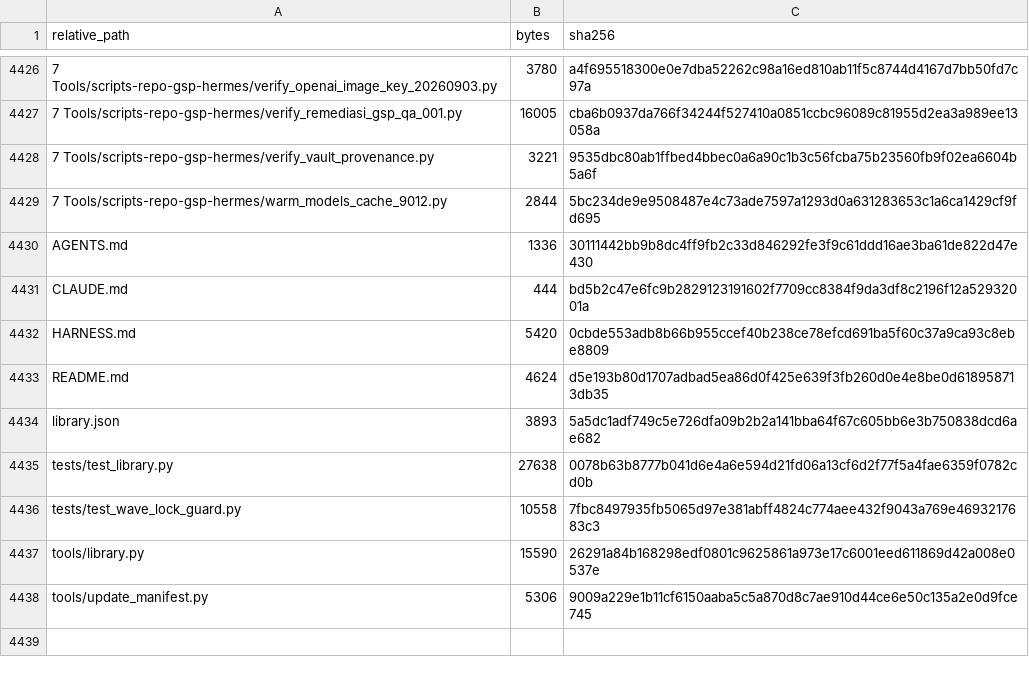
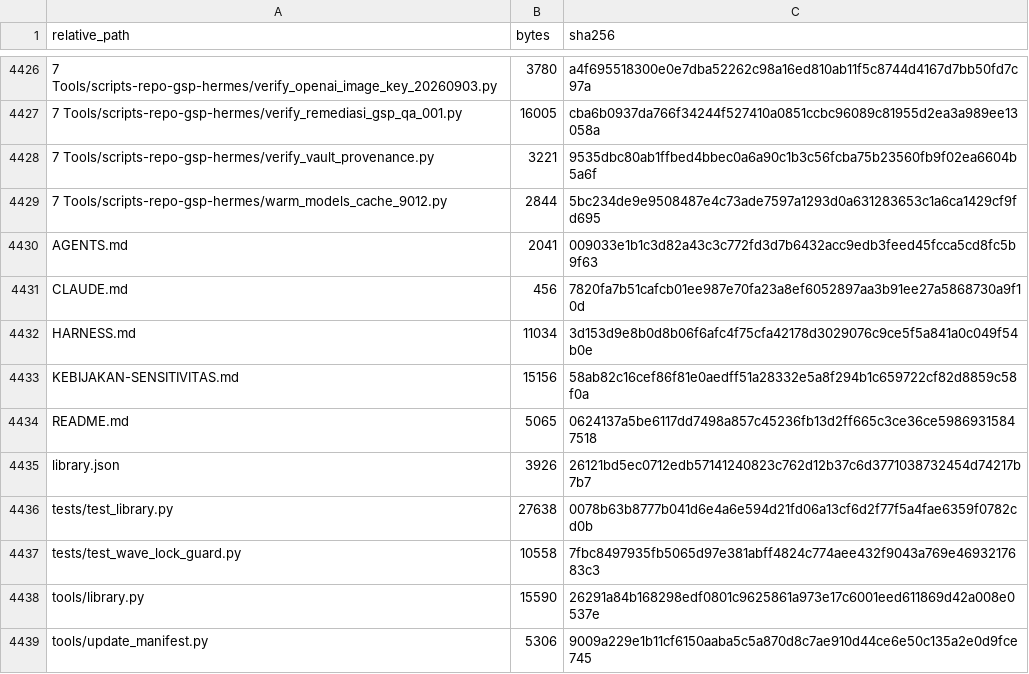
Before and after one commit to sixer0/AI-Knowledge-Library, a CSV file: MANIFEST.csv, drawn as a sheet; only a part is shown, gaps mark what is left out.

```diff
--- a/MANIFEST.csv
+++ b/MANIFEST.csv
@@ -4429,7 +4429,8 @@ relative_path,bytes,sha256
 7 Tools/scripts-repo-gsp-hermes/warm_models_cache_9012.py,2844,5bc234de9e9508487e4c73ade7597a1293d0a631283653c1a6ca1429cf9fd695
-AGENTS.md,1336,30111442bb9b8dc4ff9fb2c33d846292fe3f9c61ddd16ae3ba61de822d47e430
-CLAUDE.md,444,bd5b2c47e6fc9b2829123191602f7709cc8384f9da3df8c2196f12a52932001a
-HARNESS.md,5420,0cbde553adb8b66b955ccef40b238ce78efcd691ba5f60c37a9ca93c8ebe8809
-README.md,4624,d5e193b80d1707adbad5ea86d0f425e639f3fb260d0e4e8be0d618958713db35
-library.json,3893,5a5dc1adf749c5e726dfa09b2b2a141bba64f67c605bb6e3b750838dcd6ae682
+AGENTS.md,2041,009033e1b1c3d82a43c3c772fd3d7b6432acc9edb3feed45fcca5cd8fc5b9f63
+CLAUDE.md,456,7820fa7b51cafcb01ee987e70fa23a8ef6052897aa3b91ee27a5868730a9f10d
+HARNESS.md,11034,3d153d9e8b0d8b06f6afc4f75cfa42178d3029076c9ce5f5a841a0c049f54b0e
+KEBIJAKAN-SENSITIVITAS.md,15156,58ab82c16cef86f81e0aedff51a28332e5a8f294b1c659722cf82d8859c58f0a
+README.md,5065,0624137a5be6117dd7498a857c45236fb13d2ff665c3ce36ce59869315847518
+library.json,3926,26121bd5ec0712edb57141240823c762d12b37c6d3771038732454d74217b7b7
 tests/test_library.py,27638,0078b63b8777b041d6e4a6e594d21fd06a13cf6d2f77f5a4fae6359f0782cd0b
```
Also changed, not shown: 6 other files.
